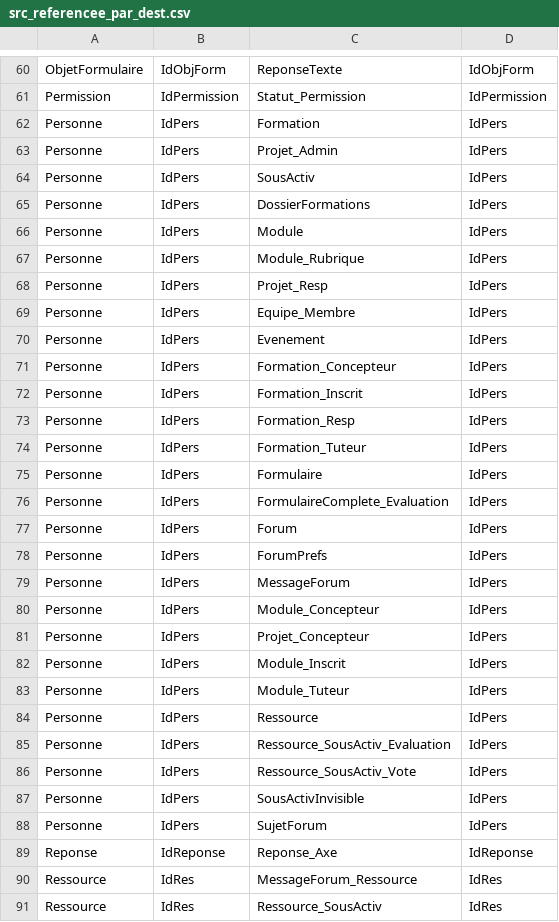
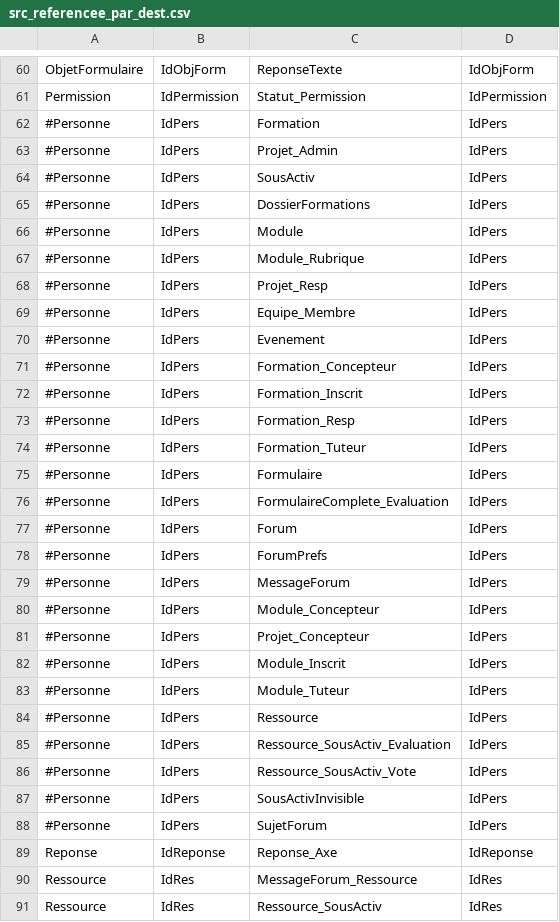
Before and after one commit to Ced-le-pingouin/esprit-mirror, a CSV file: src/install/sql/export_tables_avec_deps/refs_db/src_referencee_par_dest.csv, drawn as a sheet; only a part is shown, gaps mark what is left out.

Commit message:
Exportation d'enregistrements de DB, avec dépendances inter-tables (version alpha 4)
export.php:
  * possibilité d'appeler la fonction d'échappement à l'affichage en spécifiant
    des paramètres, grâce au tableau $asParamsFctEchapper[]. Cela permet de
    spécifier l'encodage à htmlentities() (affichage HTML)
  * utilisation d'une constante pour l'encodage de la page, au lieu de texte en
    dur
  * optimisation de la boucle de aErengsAjoutesToutesTables()
  * les commentaires de début de ligne de type // ou # sont maintenant détectés
    dans les fichiers de relations, et les lignes correspondantes sont donc
    ignorées

src_referencee_par_dest.csv (trouver les 'enfants'):
  * commentaires sur certaines lignes, pour affiner l'exportation :
    . empêcher qu'on reprenne les descendants des 'Personne's, elles ne doivent
      être exportées que parce qu'elles apparaissent dans les formations
      voulues pour l'exportation

git-svn-id: https://svn.cru.fr/esprit/trunk@120 93126f83-570b-0410-9dce-f3837ab37e36

```diff
--- a/src/install/sql/export_tables_avec_deps/refs_db/src_referencee_par_dest.csv
+++ b/src/install/sql/export_tables_avec_deps/refs_db/src_referencee_par_dest.csv
@@ -61,29 +61,29 @@ ObjetFormulaire;IdObjForm;ReponseTexte;IdObjForm
 Permission;IdPermission;Statut_Permission;IdPermission
-Personne;IdPers;Formation;IdPers
-Personne;IdPers;Projet_Admin;IdPers
-Personne;IdPers;SousActiv;IdPers
-Personne;IdPers;DossierFormations;IdPers
-Personne;IdPers;Module;IdPers
-Personne;IdPers;Module_Rubrique;IdPers
-Personne;IdPers;Projet_Resp;IdPers
-Personne;IdPers;Equipe_Membre;IdPers
-Personne;IdPers;Evenement;IdPers
-Personne;IdPers;Formation_Concepteur;IdPers
-Personne;IdPers;Formation_Inscrit;IdPers
-Personne;IdPers;Formation_Resp;IdPers
-Personne;IdPers;Formation_Tuteur;IdPers
-Personne;IdPers;Formulaire;IdPers
-Personne;IdPers;FormulaireComplete_Evaluation;IdPers
-Personne;IdPers;Forum;IdPers
-Personne;IdPers;ForumPrefs;IdPers
-Personne;IdPers;MessageForum;IdPers
-Personne;IdPers;Module_Concepteur;IdPers
-Personne;IdPers;Projet_Concepteur;IdPers
-Personne;IdPers;Module_Inscrit;IdPers
-Personne;IdPers;Module_Tuteur;IdPers
-Personne;IdPers;Ressource;IdPers
-Personne;IdPers;Ressource_SousActiv_Evaluation;IdPers
-Personne;IdPers;Ressource_SousActiv_Vote;IdPers
-Personne;IdPers;SousActivInvisible;IdPers
-Personne;IdPers;SujetForum;IdPers
+#Personne;IdPers;Formation;IdPers
+#Personne;IdPers;Projet_Admin;IdPers
+#Personne;IdPers;SousActiv;IdPers
+#Personne;IdPers;DossierFormations;IdPers
+#Personne;IdPers;Module;IdPers
+#Personne;IdPers;Module_Rubrique;IdPers
+#Personne;IdPers;Projet_Resp;IdPers
+#Personne;IdPers;Equipe_Membre;IdPers
+#Personne;IdPers;Evenement;IdPers
+#Personne;IdPers;Formation_Concepteur;IdPers
+#Personne;IdPers;Formation_Inscrit;IdPers
+#Personne;IdPers;Formation_Resp;IdPers
+#Personne;IdPers;Formation_Tuteur;IdPers
+#Personne;IdPers;Formulaire;IdPers
+#Personne;IdPers;FormulaireComplete_Evaluation;IdPers
+#Personne;IdPers;Forum;IdPers
+#Personne;IdPers;ForumPrefs;IdPers
+#Personne;IdPers;MessageForum;IdPers
+#Personne;IdPers;Module_Concepteur;IdPers
+#Personne;IdPers;Projet_Concepteur;IdPers
+#Personne;IdPers;Module_Inscrit;IdPers
+#Personne;IdPers;Module_Tuteur;IdPers
+#Personne;IdPers;Ressource;IdPers
+#Personne;IdPers;Ressource_SousActiv_Evaluation;IdPers
+#Personne;IdPers;Ressource_SousActiv_Vote;IdPers
+#Personne;IdPers;SousActivInvisible;IdPers
+#Personne;IdPers;SujetForum;IdPers
 Reponse;IdReponse;Reponse_Axe;IdReponse
```
Also changed, not shown: 1 other file.
